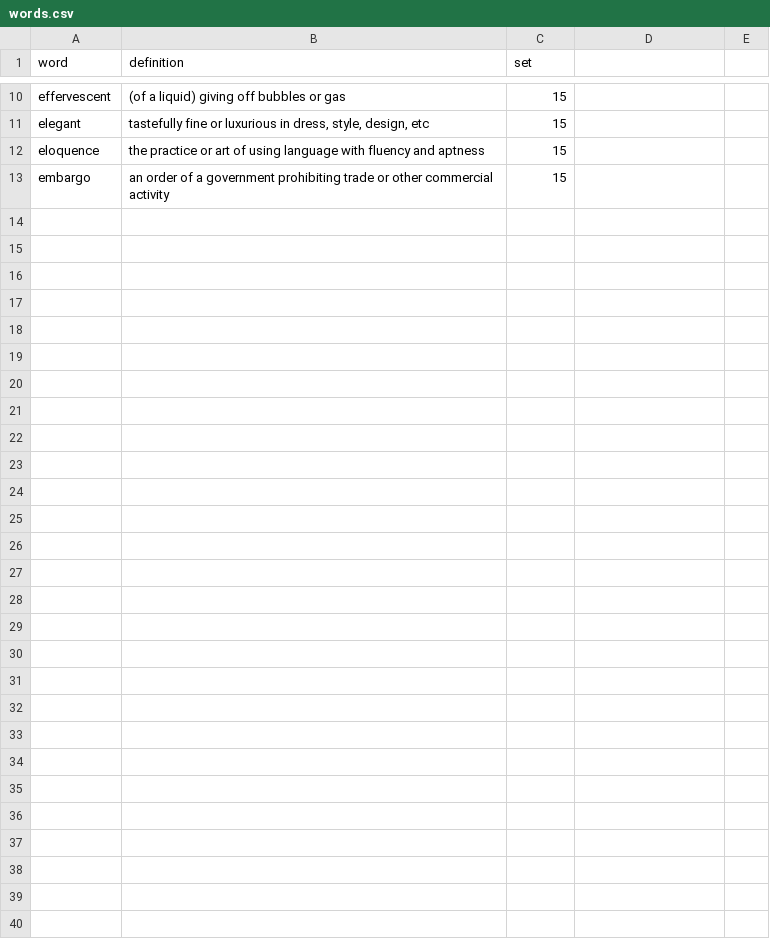
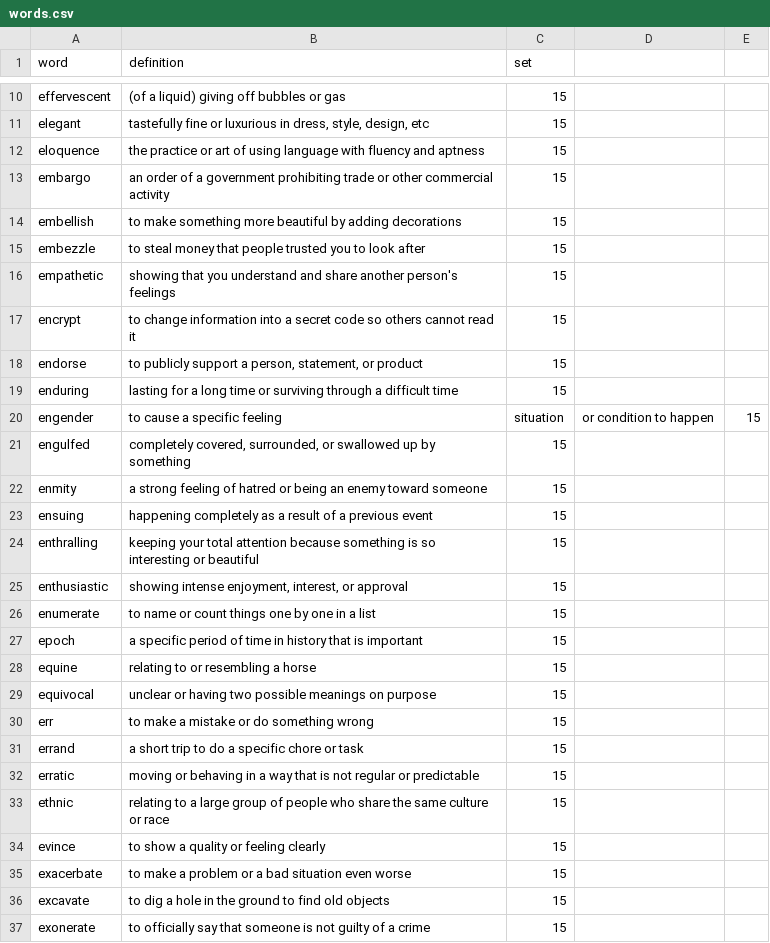
Before and after one commit to GeorgeFu77/ssat-vocab-tool, a CSV file: words.csv, drawn as a sheet; only a part is shown, gaps mark what is left out; the diff names each change by its address in the sheet, - before the commit and + after, or states it on an @@ line.

Commit message:
Update words.csv

```diff
--- a/words.csv
+++ b/words.csv
+row 14: embellish | to make something more beautiful by adding decorations | 15
+row 15: embezzle | to steal money that people trusted you to look after | 15
+row 16: empathetic | showing that you understand and share another person's feelings | 15
+row 17: encrypt | to change information into a secret code so others cannot read it | 15
+row 18: endorse | to publicly support a person, statement, or product | 15
+row 19: enduring | lasting for a long time or surviving through a difficult time | 15
+row 20: engender | to cause a specific feeling | situation | or condition to happen | 15
+row 21: engulfed | completely covered, surrounded, or swallowed up by something | 15
+row 22: enmity | a strong feeling of hatred or being an enemy toward someone | 15
+row 23: ensuing | happening completely as a result of a previous event | 15
+row 24: enthralling | keeping your total attention because something is so interesting or beautiful | 15
+row 25: enthusiastic | showing intense enjoyment, interest, or approval | 15
+row 26: enumerate | to name or count things one by one in a list | 15
+row 27: epoch | a specific period of time in history that is important | 15
+row 28: equine | relating to or resembling a horse | 15
+row 29: equivocal | unclear or having two possible meanings on purpose | 15
+row 30: err | to make a mistake or do something wrong | 15
+row 31: errand | a short trip to do a specific chore or task | 15
+row 32: erratic | moving or behaving in a way that is not regular or predictable | 15
+row 33: ethnic | relating to a large group of people who share the same culture or race | 15
+row 34: evince | to show a quality or feeling clearly | 15
+row 35: exacerbate | to make a problem or a bad situation even worse | 15
+row 36: excavate | to dig a hole in the ground to find old objects | 15
+row 37: exonerate | to officially say that someone is not guilty of a crime | 15
```
